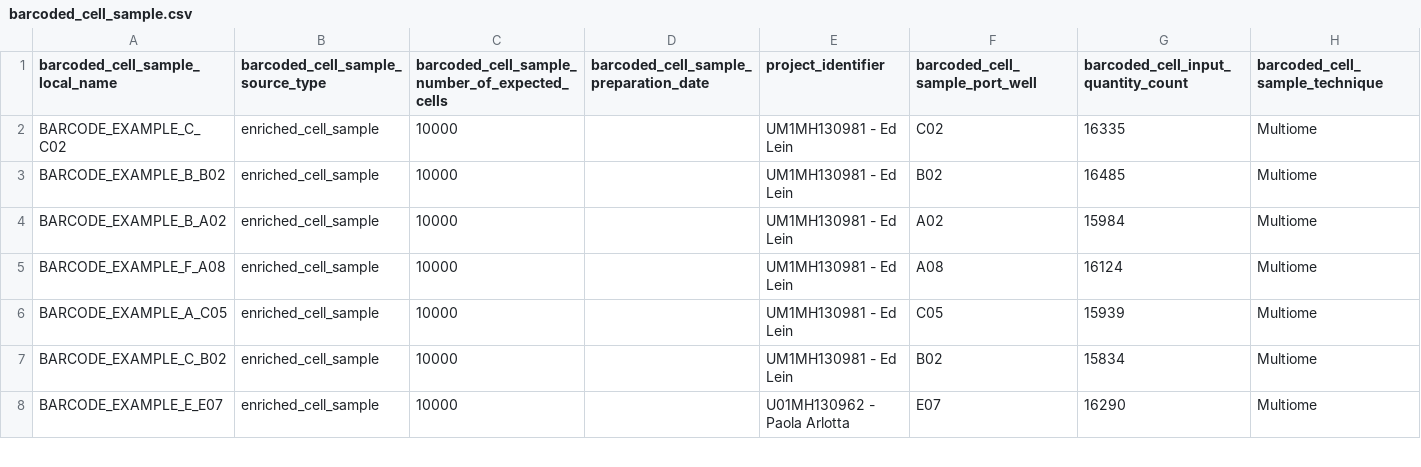
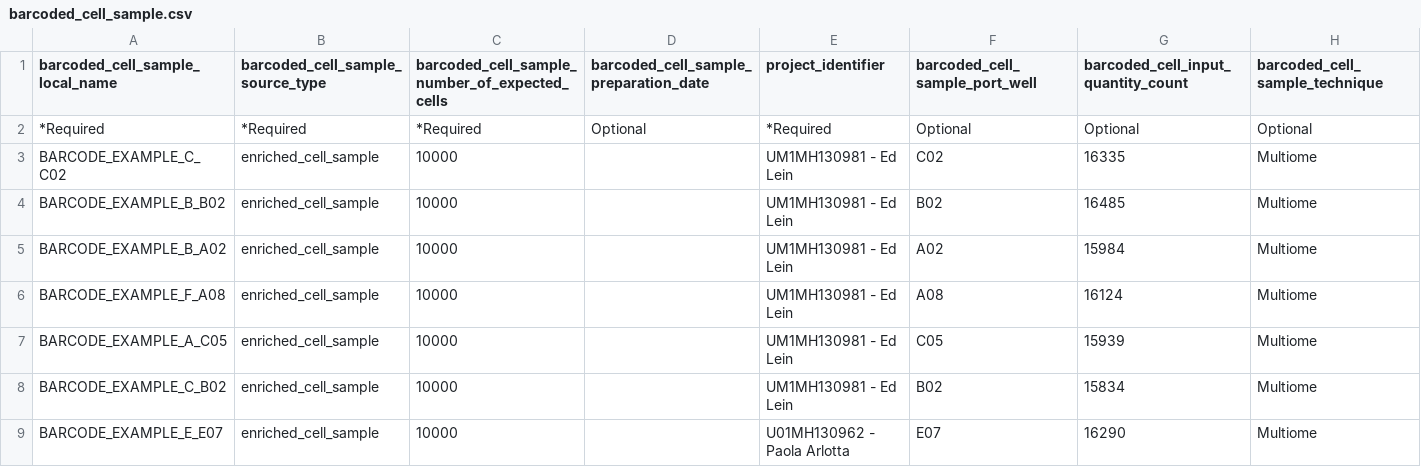
Before and after one commit to UTHealth-Data-Science/bican_seq_library_portal_template, a CSV file: Sequencing_Library_Upload_Templates/templates/barcoded_cell_sample.csv, drawn as a sheet; only a part is shown; the diff names each change by its address in the sheet, - before the commit and + after, or states it on an @@ line.

Commit message:
Update barcoded_cell_sample.csv

```diff
--- a/Sequencing_Library_Upload_Templates/templates/barcoded_cell_sample.csv
+++ b/Sequencing_Library_Upload_Templates/templates/barcoded_cell_sample.csv
+row 2: *Required | *Required | *Required | Optional | *Required | Optional | Optional | Optional
```
